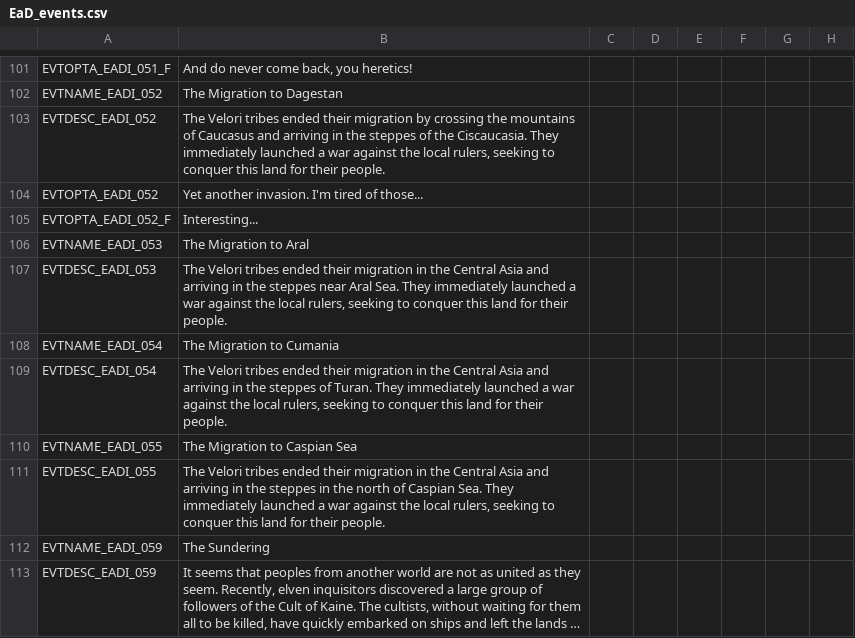
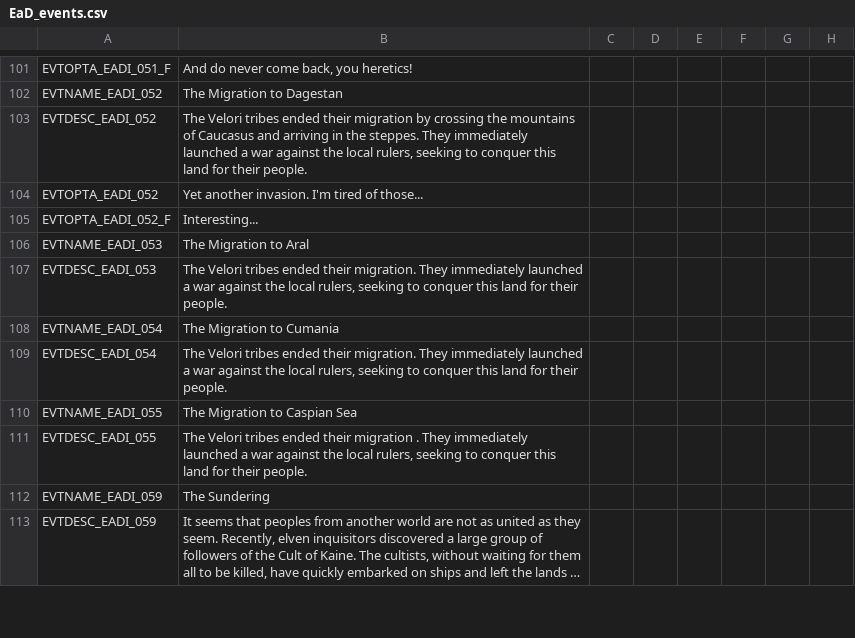
Before and after one commit to Zombaxx/crusader-space-kings, a CSV file: ck2 solar system/localisation/EaD_events.csv, drawn as a sheet; only a part is shown, gaps mark what is left out; long unchanged cells end in …; the diff covers the shown part only; the diff names each change by its address in the sheet, - before the commit and + after, or states it on an @@ line.

```diff
--- a/ck2 solar system/localisation/EaD_events.csv
+++ b/ck2 solar system/localisation/EaD_events.csv
-B103: …in the steppes of the Ciscaucasia. They immediately…
+B103: …in the steppes. They immediately…
-B107: …ended their migration in the Central Asia and arriving in the steppes near Aral Sea. They immediately…
+B107: …ended their migration. They immediately…
-B109: …ended their migration in the Central Asia and arriving in the steppes of Turan. They immediately…
+B109: …ended their migration. They immediately…
-B111: …their migration in the Central Asia and arriving in the steppes in the north of Caspian Sea. They immediately…
+B111: …their migration . They immediately…
```
Also changed, not shown: 28 edited cells elsewhere in this file, ck2 solar system/localisation/00_religions.csv, 17 other files.
